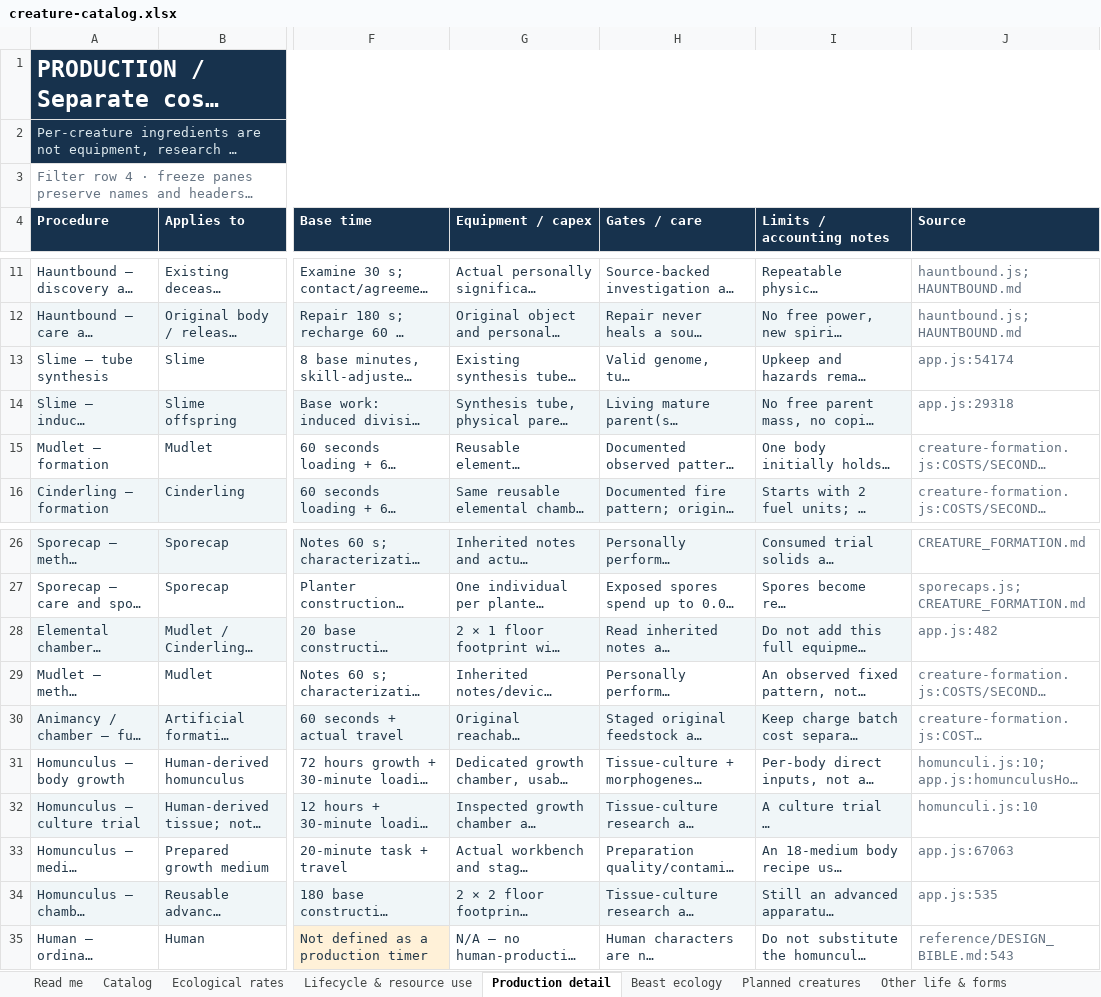
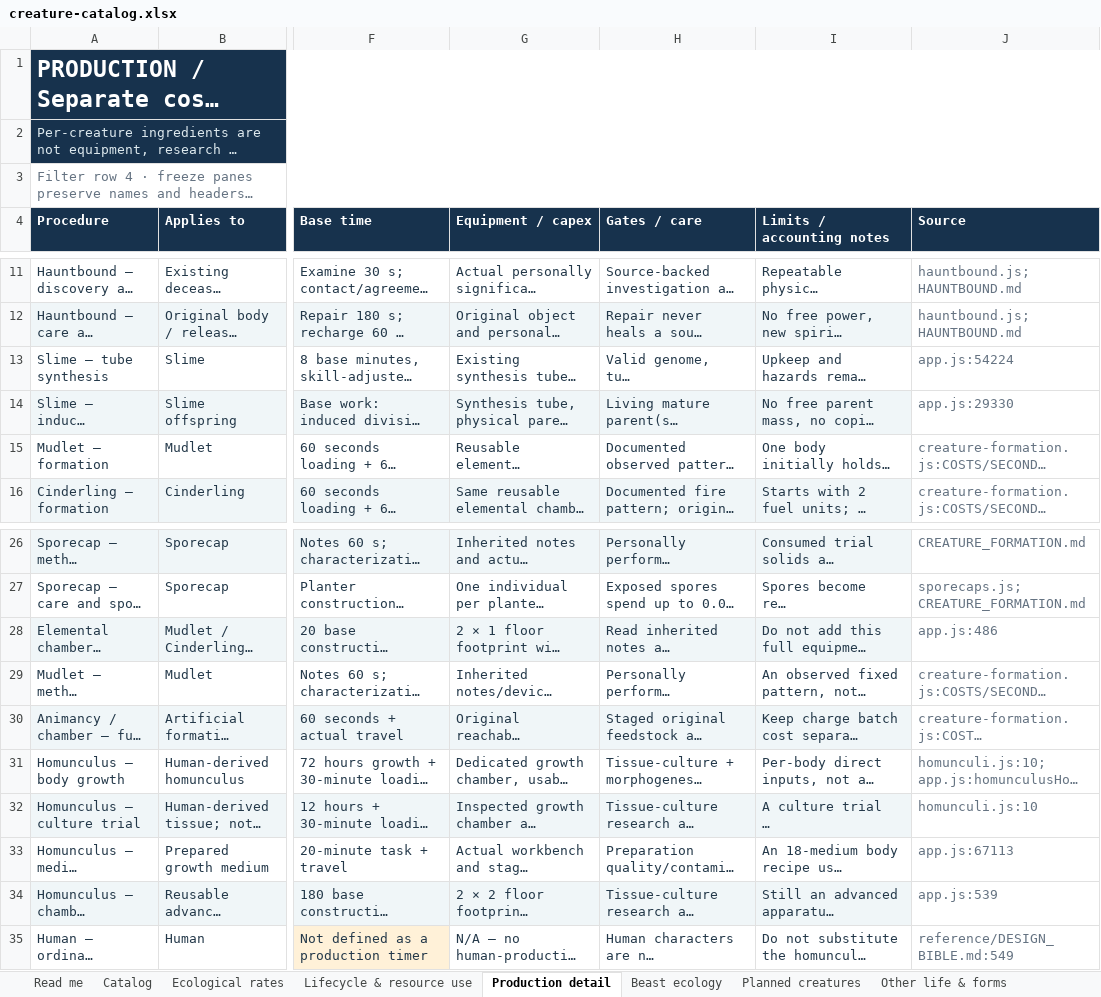
Before and after one commit to HelHeresyDev/Helix-Heresy, an Excel workbook: reference/creature-catalog.xlsx, sheet Production detail, drawn as a sheet; only a part is shown, gaps mark what is left out; long unchanged cells end in …; values as stored, in another font and other column widths than the file's, no borders; table styles not drawn; the diff names each change by its address in the sheet, - before the commit and + after, or states it on an @@ line.

```diff
--- a/reference/creature-catalog.xlsx (sheet Production detail)
+++ b/reference/creature-catalog.xlsx (sheet Production detail)
-J13 (Source): app.js:54174
+J13 (Source): app.js:54224
-J14 (Source): app.js:29318
+J14 (Source): app.js:29330
-J28 (Source): app.js:482
+J28 (Source): app.js:486
-J33 (Source): app.js:67063
+J33 (Source): app.js:67113
-J34 (Source): app.js:535
+J34 (Source): app.js:539
-J35 (Source): reference/DESIGN_BIBLE.md:543
+J35 (Source): reference/DESIGN_BIBLE.md:549
```
Also changed, not shown: sheet Catalog, sheet Ecological rates, sheet Beast ecology, sheet Read me, sheet Other life & forms, 27 other files.
